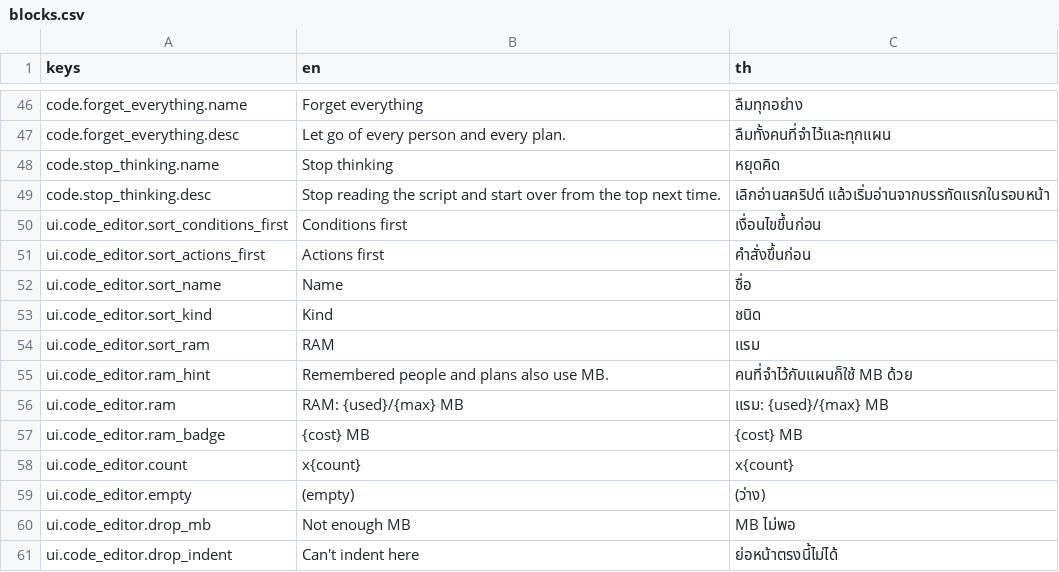
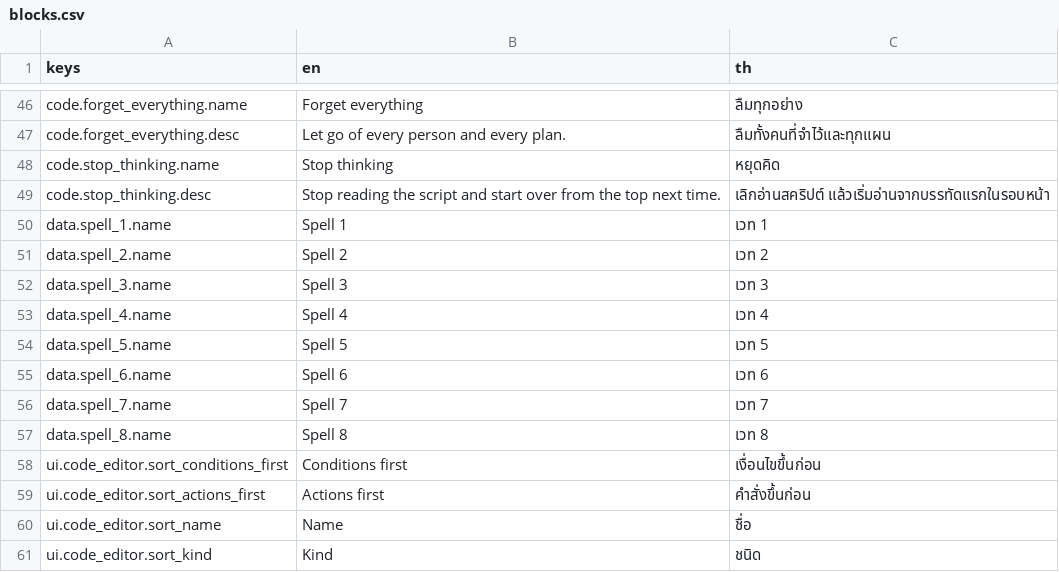
Before and after one commit to slost/thj-2026, a CSV file: contents/translations/blocks.csv, drawn as a sheet; only a part is shown, gaps mark what is left out; the shorter side is filled out with more unchanged rows; the diff names each change by its address in the sheet, - before the commit and + after, or states it on an @@ line.

```diff
--- a/contents/translations/blocks.csv
+++ b/contents/translations/blocks.csv
+row 50: data.spell_1.name | Spell 1 | เวท 1
+row 51: data.spell_2.name | Spell 2 | เวท 2
+row 52: data.spell_3.name | Spell 3 | เวท 3
+row 53: data.spell_4.name | Spell 4 | เวท 4
+row 54: data.spell_5.name | Spell 5 | เวท 5
+row 55: data.spell_6.name | Spell 6 | เวท 6
+row 56: data.spell_7.name | Spell 7 | เวท 7
+row 57: data.spell_8.name | Spell 8 | เวท 8
```
Also changed, not shown: 11 other files.
